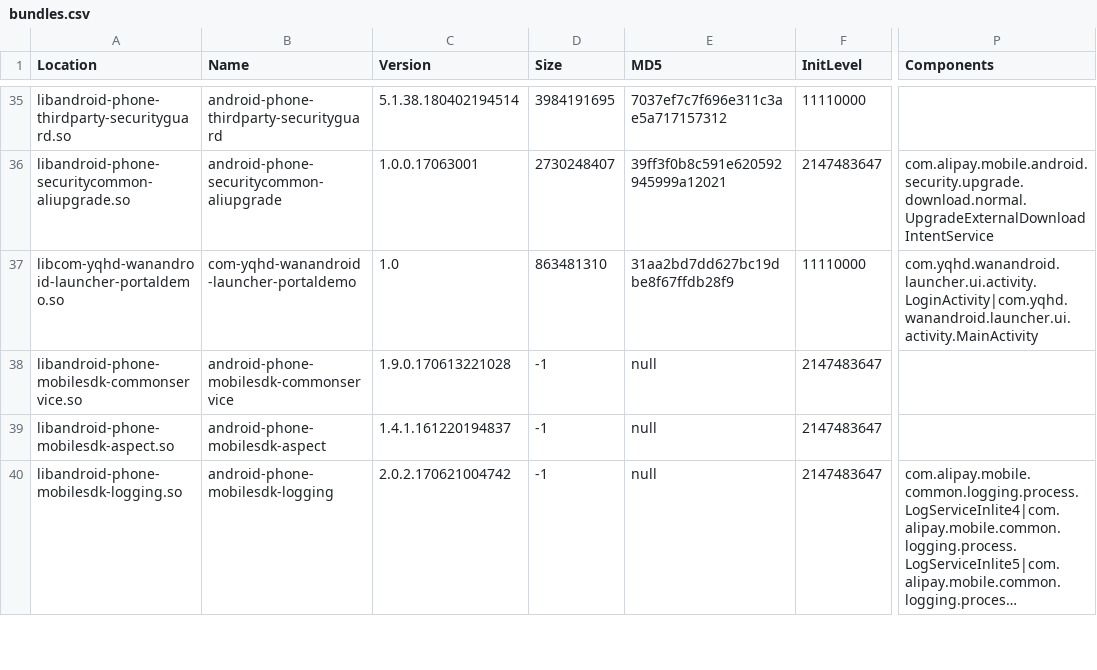
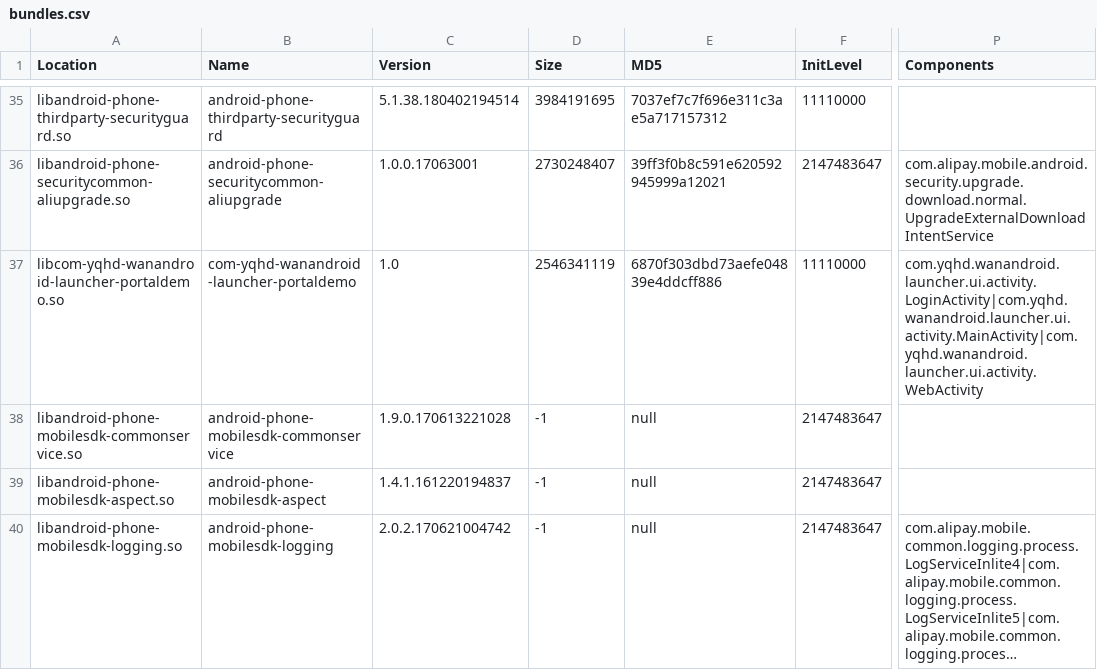
Before and after one commit to 1612657466daxiong/WanAndroidmPaas, a CSV file: mPaasProject/PortalDemo/app/build/bundles.csv, drawn as a sheet; only a part is shown, gaps mark what is left out; long unchanged cells end in …; the diff names each change by its address in the sheet, - before the commit and + after, or states it on an @@ line.

```diff
--- a/mPaasProject/PortalDemo/app/build/bundles.csv
+++ b/mPaasProject/PortalDemo/app/build/bundles.csv
-D37 (Size): 863481310
+D37 (Size): 2546341119
-E37 (MD5): 31aa2bd7dd627bc19dbe8f67ffdb28f9
+E37 (MD5): 6870f303dbd73aefe04839e4ddcff886
-P37 (Components): com.yqhd.wanandroid.launcher.ui.activity.LoginActivity|com.yqhd.wanandroid.launcher.ui.activity.MainActivity
+P37 (Components): com.yqhd.wanandroid.launcher.ui.activity.LoginActivity|com.yqhd.wanandroid.launcher.ui.activity.MainActivity|com.yqhd.wanandroid.launcher.ui.activity.WebActivity
```
Also changed, not shown: 32 other files.
